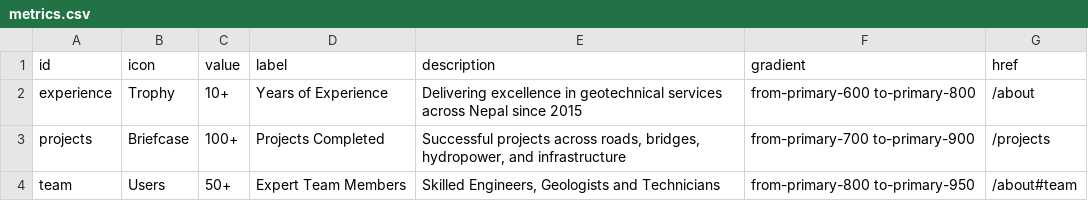
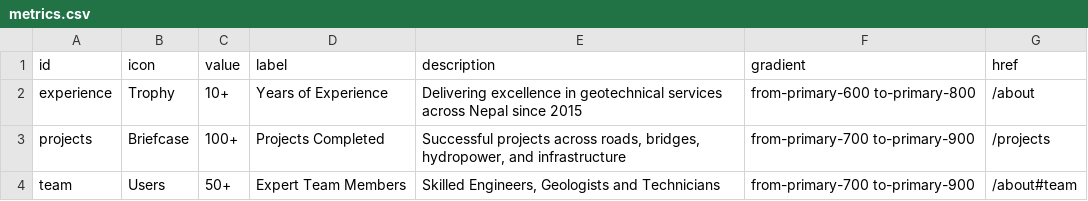
Before and after one commit to nsenngineering/nswebsite, a CSV file: content/rotating_metrics/metrics.csv, drawn as a sheet.

```diff
--- a/content/rotating_metrics/metrics.csv
+++ b/content/rotating_metrics/metrics.csv
@@ -3,2 +3,2 @@
 "projects","Briefcase","100+","Projects Completed","Successful projects across roads, bridges, hydropower, and infrastructure","from-primary-700 to-primary-900","/projects"
-"team","Users","50+","Expert Team Members","Skilled Engineers, Geologists and Technicians","from-primary-800 to-primary-950","/about#team"
+"team","Users","50+","Expert Team Members","Skilled Engineers, Geologists and Technicians","from-primary-700 to-primary-900","/about#team"
```
Also changed, not shown: 2 other files.
